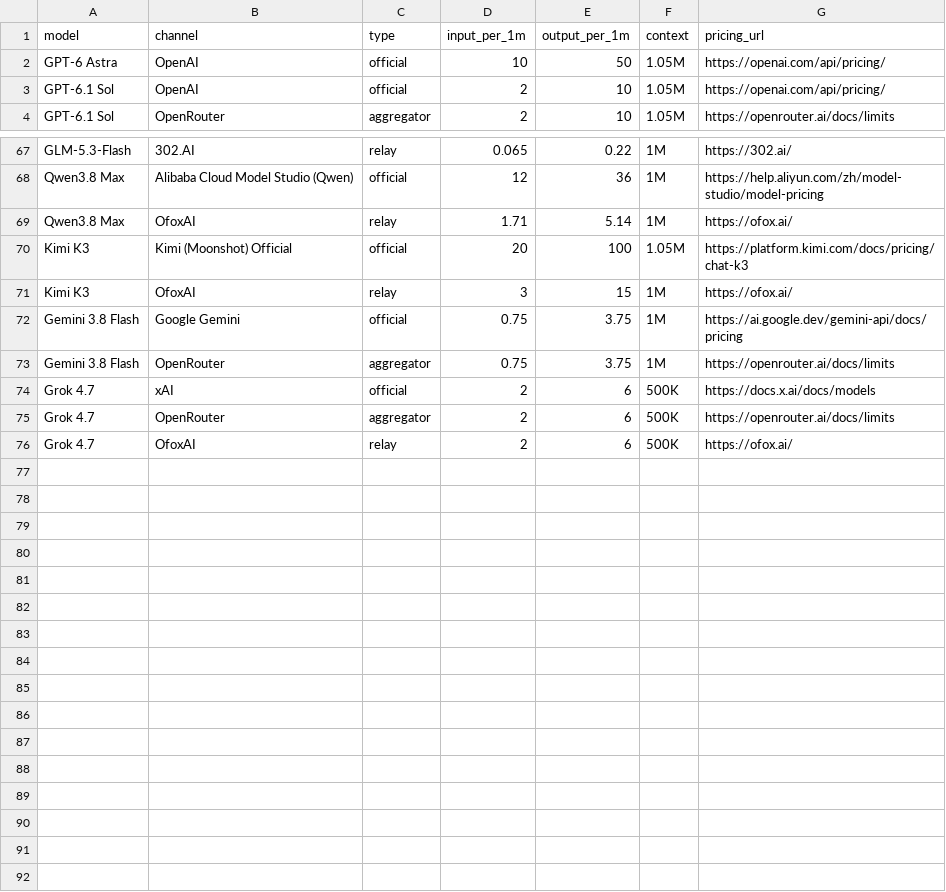
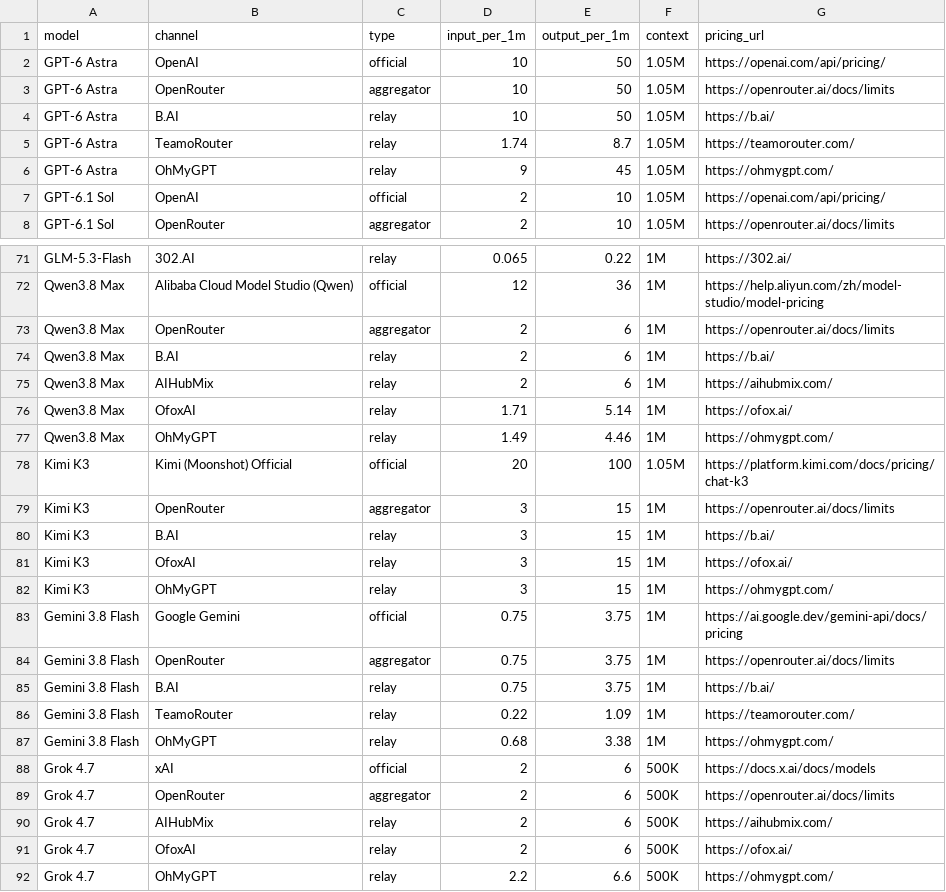
Before and after one commit to peter123023/awesome-llm-api-pricing, a CSV file: data/items.csv, drawn as a sheet; only a part is shown, gaps mark what is left out; the diff names each change by its address in the sheet, - before the commit and + after, or states it on an @@ line.

Commit message:
feat: expand channel coverage to 5+ per model for Astra/Qwen/K3/Gemini/Grok

```diff
--- a/data/items.csv
+++ b/data/items.csv
+row 3: GPT-6 Astra | OpenRouter | aggregator | 10 | 50 | 1.05M | https://openrouter.ai/docs/limits
+row 4: GPT-6 Astra | B.AI | relay | 10 | 50 | 1.05M | https://b.ai/
+row 5: GPT-6 Astra | TeamoRouter | relay | 1.74 | 8.7 | 1.05M | https://teamorouter.com/
+row 6: GPT-6 Astra | OhMyGPT | relay | 9 | 45 | 1.05M | https://ohmygpt.com/
+row 73: Qwen3.8 Max | OpenRouter | aggregator | 2 | 6 | 1M | https://openrouter.ai/docs/limits
+row 74: Qwen3.8 Max | B.AI | relay | 2 | 6 | 1M | https://b.ai/
+row 75: Qwen3.8 Max | AIHubMix | relay | 2 | 6 | 1M | https://aihubmix.com/
+row 77: Qwen3.8 Max | OhMyGPT | relay | 1.49 | 4.46 | 1M | https://ohmygpt.com/
+row 79: Kimi K3 | OpenRouter | aggregator | 3 | 15 | 1M | https://openrouter.ai/docs/limits
+row 80: Kimi K3 | B.AI | relay | 3 | 15 | 1M | https://b.ai/
+row 82: Kimi K3 | OhMyGPT | relay | 3 | 15 | 1M | https://ohmygpt.com/
+row 85: Gemini 3.8 Flash | B.AI | relay | 0.75 | 3.75 | 1M | https://b.ai/
+row 86: Gemini 3.8 Flash | TeamoRouter | relay | 0.22 | 1.09 | 1M | https://teamorouter.com/
+row 87: Gemini 3.8 Flash | OhMyGPT | relay | 0.68 | 3.38 | 1M | https://ohmygpt.com/
+row 90: Grok 4.7 | AIHubMix | relay | 2 | 6 | 500K | https://aihubmix.com/
+row 92: Grok 4.7 | OhMyGPT | relay | 2.2 | 6.6 | 500K | https://ohmygpt.com/
```
Also changed, not shown: 3 other files.
